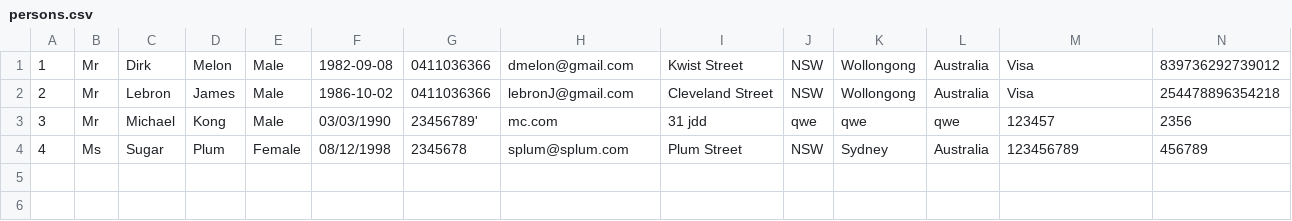
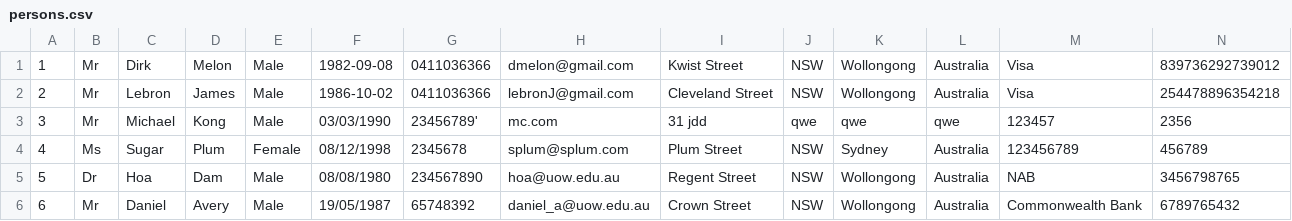
Before and after one commit to mKingUOW/222Project, a CSV file: 222_Project_Code/src/database/persons.csv, drawn as a sheet; only a part is shown; rows hold the shown columns only; the diff names each change by its address in the sheet, - before the commit and + after, or states it on an @@ line.

```diff
--- a/222_Project_Code/src/database/persons.csv
+++ b/222_Project_Code/src/database/persons.csv
+row 5: 5 | Dr | Hoa | Dam | Male | 08/08/1980 | 234567890 | hoa@uow.edu.au | Regent Street | NSW | Wollongong | Australia | NAB | 3456798765
+row 6: 6 | Mr | Daniel | Avery | Male | 19/05/1987 | 65748392 | daniel_a@uow.edu.au | Crown Street | NSW | Wollongong | Australia | Commonwealth Bank | 6789765432
```
Also changed, not shown: 222_Project_Code/src/database/flight_schedule.csv, 222_Project_Code/src/database/services.csv, 17 other files.
